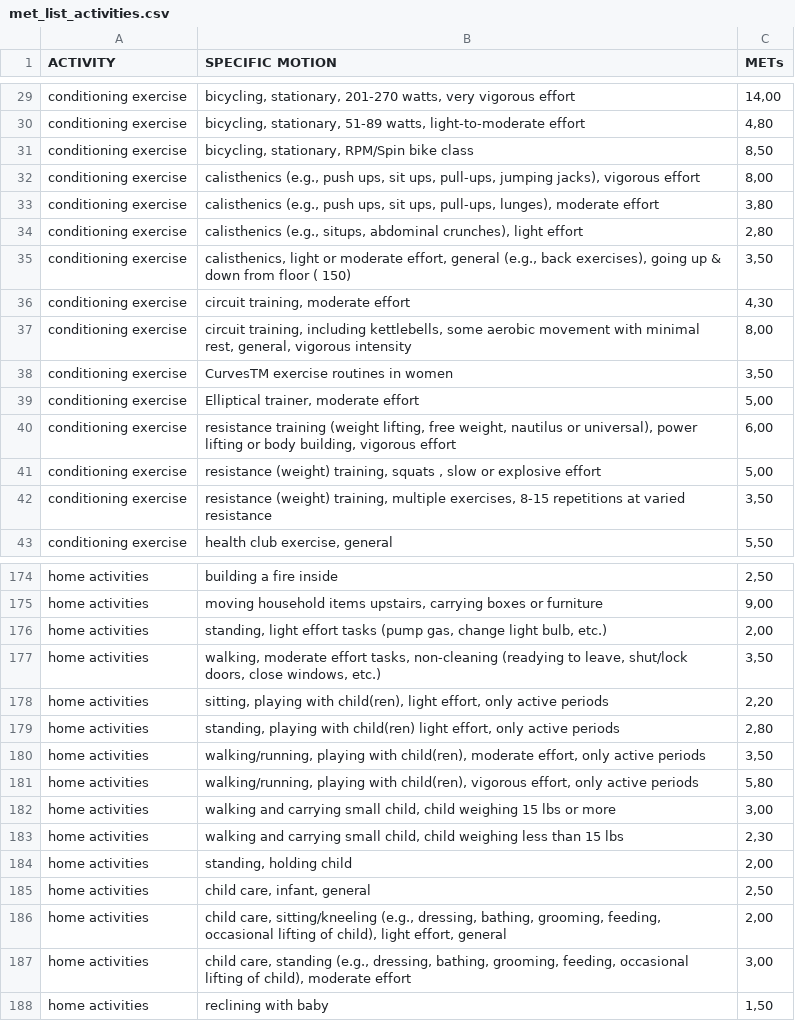
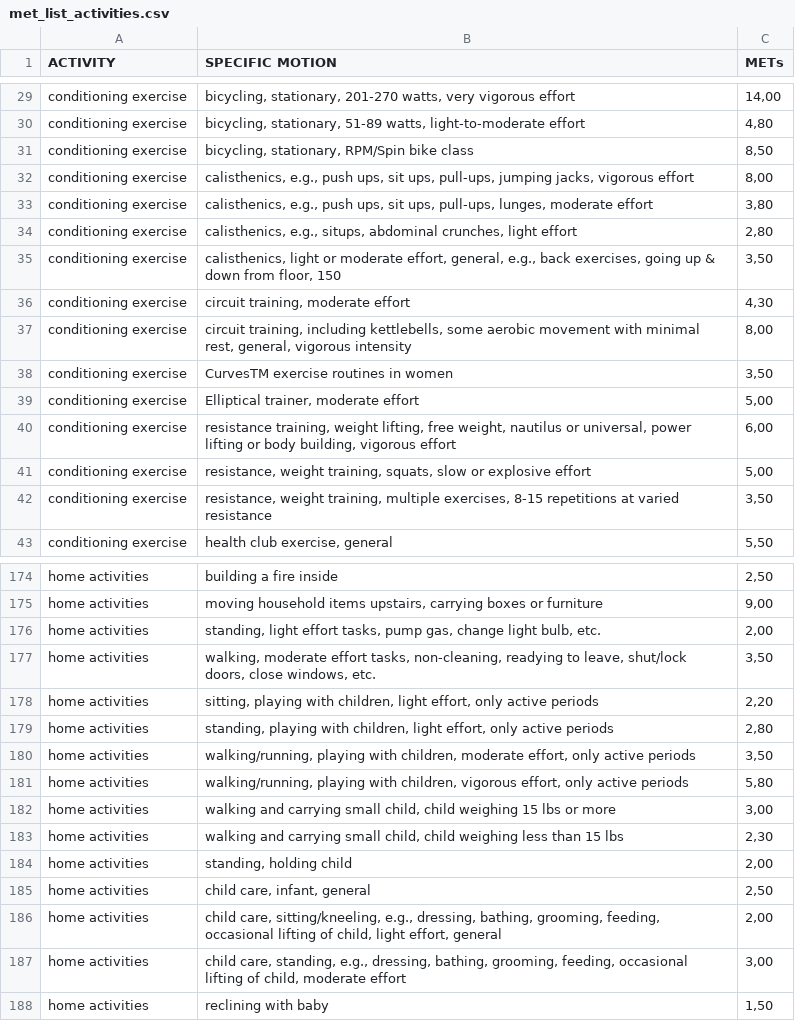
Before and after one commit to hexann666/calorie_count, a CSV file: data/met_list_activities.csv, drawn as a sheet; only a part is shown, gaps mark what is left out; the diff covers the shown part only.

```diff
--- a/data/met_list_activities.csv
+++ b/data/met_list_activities.csv
@@ -31,6 +31,6 @@ conditioning exercise;bicycling, stationary, 51-89 watts, light-to-moderate effo
 conditioning exercise;bicycling, stationary, RPM/Spin bike class;8,50
-conditioning exercise;calisthenics (e.g., push ups, sit ups, pull-ups, jumping jacks), vigorous effort;8,00
-conditioning exercise;calisthenics (e.g., push ups, sit ups, pull-ups, lunges), moderate effort;3,80
-conditioning exercise;calisthenics (e.g., situps, abdominal crunches), light effort;2,80
-conditioning exercise;calisthenics, light or moderate effort, general (e.g., back exercises), going up & down from floor ( 150);3,50
+conditioning exercise;calisthenics, e.g., push ups, sit ups, pull-ups, jumping jacks, vigorous effort;8,00
+conditioning exercise;calisthenics, e.g., push ups, sit ups, pull-ups, lunges, moderate effort;3,80
+conditioning exercise;calisthenics, e.g., situps, abdominal crunches, light effort;2,80
+conditioning exercise;calisthenics, light or moderate effort, general, e.g., back exercises, going up & down from floor,  150;3,50
 conditioning exercise;circuit training, moderate effort;4,30
@@ -39,5 +39,5 @@ conditioning exercise;CurvesTM exercise routines in women;3,50
 conditioning exercise;Elliptical trainer, moderate effort;5,00
-conditioning exercise;resistance training (weight lifting, free weight, nautilus or universal), power lifting or body building, vigorous effort;6,00
-conditioning exercise;resistance (weight) training, squats , slow or explosive effort;5,00
-conditioning exercise;resistance (weight) training, multiple exercises, 8-15 repetitions at varied resistance;3,50
+conditioning exercise;resistance training, weight lifting, free weight, nautilus or universal, power lifting or body building, vigorous effort;6,00
+conditioning exercise;resistance, weight training, squats, slow or explosive effort;5,00
+conditioning exercise;resistance, weight training, multiple exercises, 8-15 repetitions at varied resistance;3,50
 conditioning exercise;health club exercise, general;5,50
@@ -175,8 +175,8 @@ home activities;building a fire inside;2,50
 home activities;moving household items upstairs, carrying boxes or furniture;9,00
-home activities;standing, light effort tasks (pump gas, change light bulb, etc.);2,00
-home activities;walking, moderate effort tasks, non-cleaning (readying to leave, shut/lock doors, close windows, etc.);3,50
-home activities;sitting, playing with child(ren), light effort, only active periods;2,20
-home activities;standing, playing with child(ren) light effort, only active periods;2,80
-home activities;walking/running, playing with child(ren), moderate effort, only active periods;3,50
-home activities;walking/running, playing with child(ren), vigorous effort, only active periods;5,80
+home activities;standing, light effort tasks, pump gas, change light bulb, etc.;2,00
+home activities;walking, moderate effort tasks, non-cleaning, readying to leave, shut/lock doors, close windows, etc.;3,50
+home activities;sitting, playing with children, light effort, only active periods;2,20
+home activities;standing, playing with children, light effort, only active periods;2,80
+home activities;walking/running, playing with children, moderate effort, only active periods;3,50
+home activities;walking/running, playing with children, vigorous effort, only active periods;5,80
 home activities;walking and carrying small child, child weighing 15 lbs or more;3,00
@@ -185,4 +185,4 @@ home activities;standing, holding child;2,00
 home activities;child care, infant, general;2,50
-home activities;child care, sitting/kneeling (e.g., dressing, bathing, grooming, feeding, occasional lifting of child), light effort, general;2,00
-home activities;child care, standing (e.g., dressing, bathing, grooming, feeding, occasional lifting of child), moderate effort;3,00
+home activities;child care, sitting/kneeling, e.g., dressing, bathing, grooming, feeding, occasional lifting of child, light effort, general;2,00
+home activities;child care, standing, e.g., dressing, bathing, grooming, feeding, occasional lifting of child, moderate effort;3,00
 home activities;reclining with baby;1,50
```
Also changed, not shown: 84 edited cells elsewhere in this file, 8 other files.
